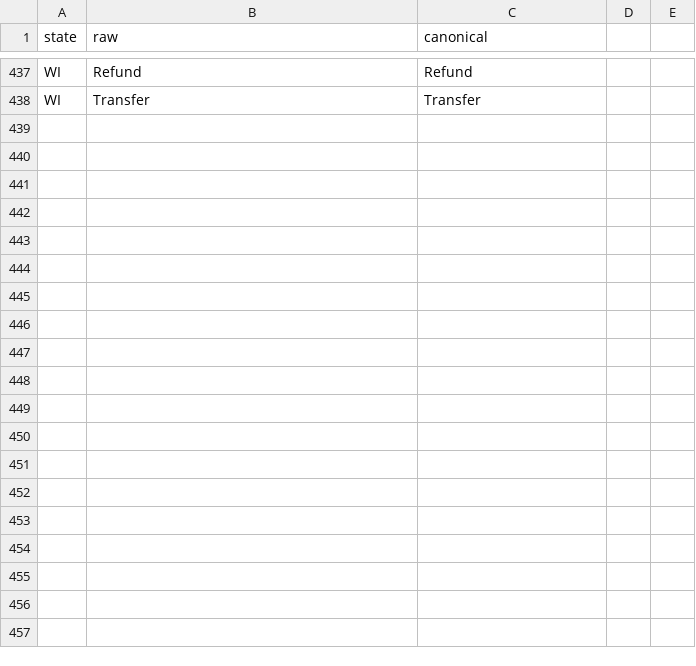
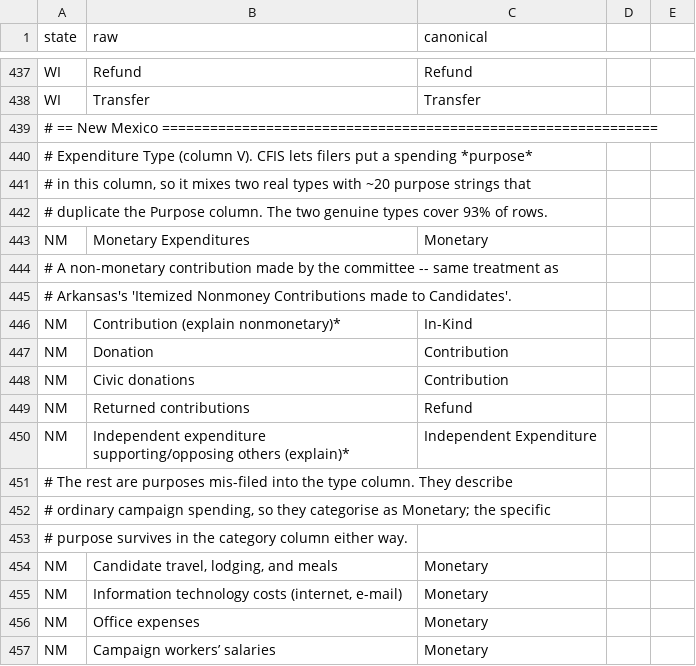
Before and after one commit to hderyke/state-level-campaign-finance, a CSV file: src/aliases/expenditure_categories.csv, drawn as a sheet; only a part is shown, gaps mark what is left out; the diff covers the shown part only; the diff names each change by its address in the sheet, - before the commit and + after, or states it on an @@ line.

Commit message:
Added New Mexico

```diff
--- a/src/aliases/expenditure_categories.csv
+++ b/src/aliases/expenditure_categories.csv
+row 439: # == New Mexico ==============================================================
+row 440: # Expenditure Type (column V). CFIS lets filers put a spending *purpose*
+row 441: # in this column, so it mixes two real types with ~20 purpose strings that
+row 442: # duplicate the Purpose column. The two genuine types cover 93% of rows.
+row 443: NM | Monetary Expenditures | Monetary
+row 444: # A non-monetary contribution made by the committee -- same treatment as
+row 445: # Arkansas's 'Itemized Nonmoney Contributions made to Candidates'.
+row 446: NM | Contribution (explain nonmonetary)* | In-Kind
+row 447: NM | Donation | Contribution
+row 448: NM | Civic donations | Contribution
+row 449: NM | Returned contributions | Refund
+row 450: NM | Independent expenditure supporting/opposing others (explain)* | Independent Expenditure
+row 451: # The rest are purposes mis-filed into the type column. They describe
+row 452: # ordinary campaign spending, so they categorise as Monetary; the specific
+row 453: # purpose survives in the category column either way.
+row 454: NM | Candidate travel, lodging, and meals | Monetary
+row 455: NM | Information technology costs (internet, e-mail) | Monetary
+row 456: NM | Office expenses | Monetary
+row 457: NM | Campaign workers’ salaries | Monetary
```
Also changed, not shown: 26 added rows elsewhere in this file, src/aliases/committee_types.csv, src/aliases/contributor_types.csv, 9 other files.
